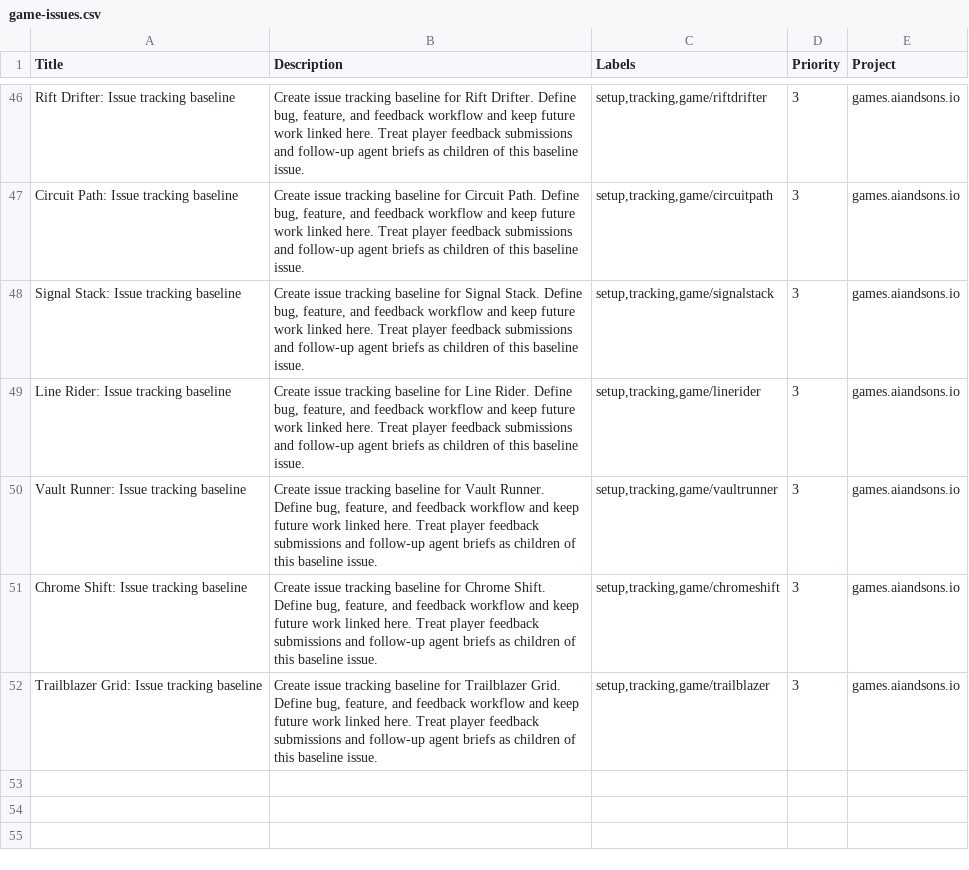
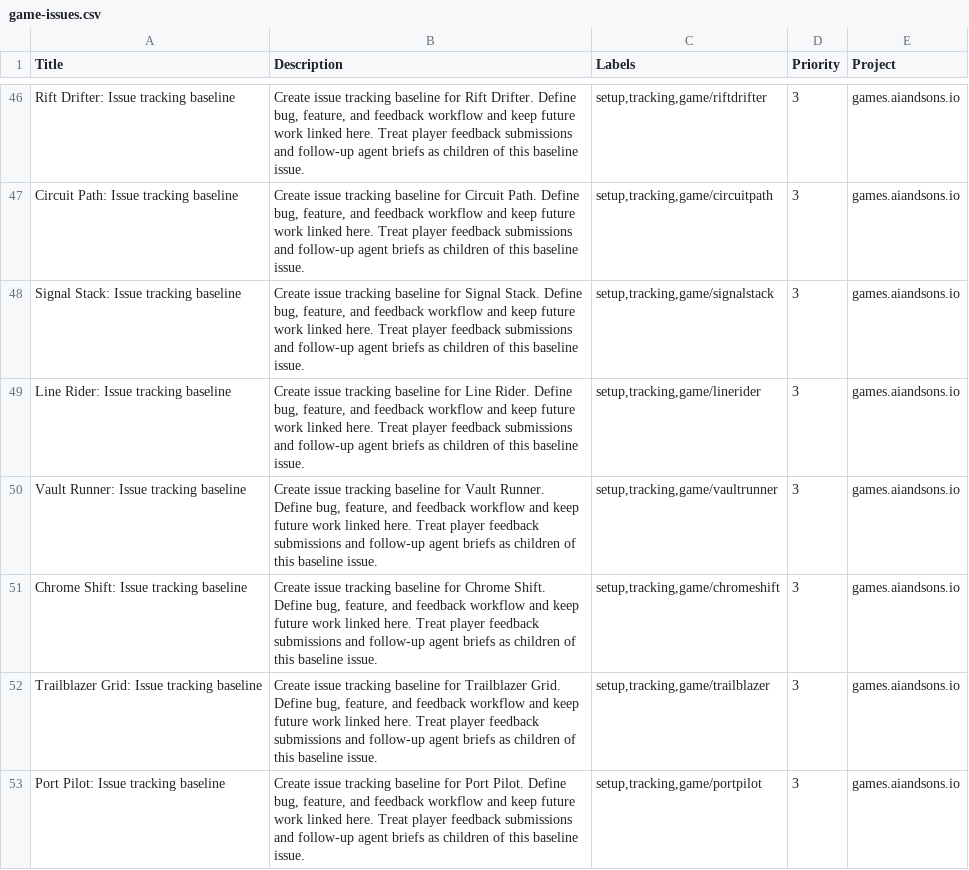
Before and after one commit to LEnc95/games.aiandsons.io, a CSV file: linear/game-issues.csv, drawn as a sheet; only a part is shown, gaps mark what is left out.

Commit message:
Add Port Pilot game and wire launcher routing

```diff
--- a/linear/game-issues.csv
+++ b/linear/game-issues.csv
@@ -52 +52,2 @@ Chrome Shift: Issue tracking baseline,"Create issue tracking baseline for Chrome
 Trailblazer Grid: Issue tracking baseline,"Create issue tracking baseline for Trailblazer Grid. Define bug, feature, and feedback workflow and keep future work linked here. Treat player feedback submissions and follow-up agent briefs as children of this baseline issue.","setup,tracking,game/trailblazer",3,games.aiandsons.io
+Port Pilot: Issue tracking baseline,"Create issue tracking baseline for Port Pilot. Define bug, feature, and feedback workflow and keep future work linked here. Treat player feedback submissions and follow-up agent briefs as children of this baseline issue.","setup,tracking,game/portpilot",3,games.aiandsons.io
```
Also changed, not shown: 6 other files.
